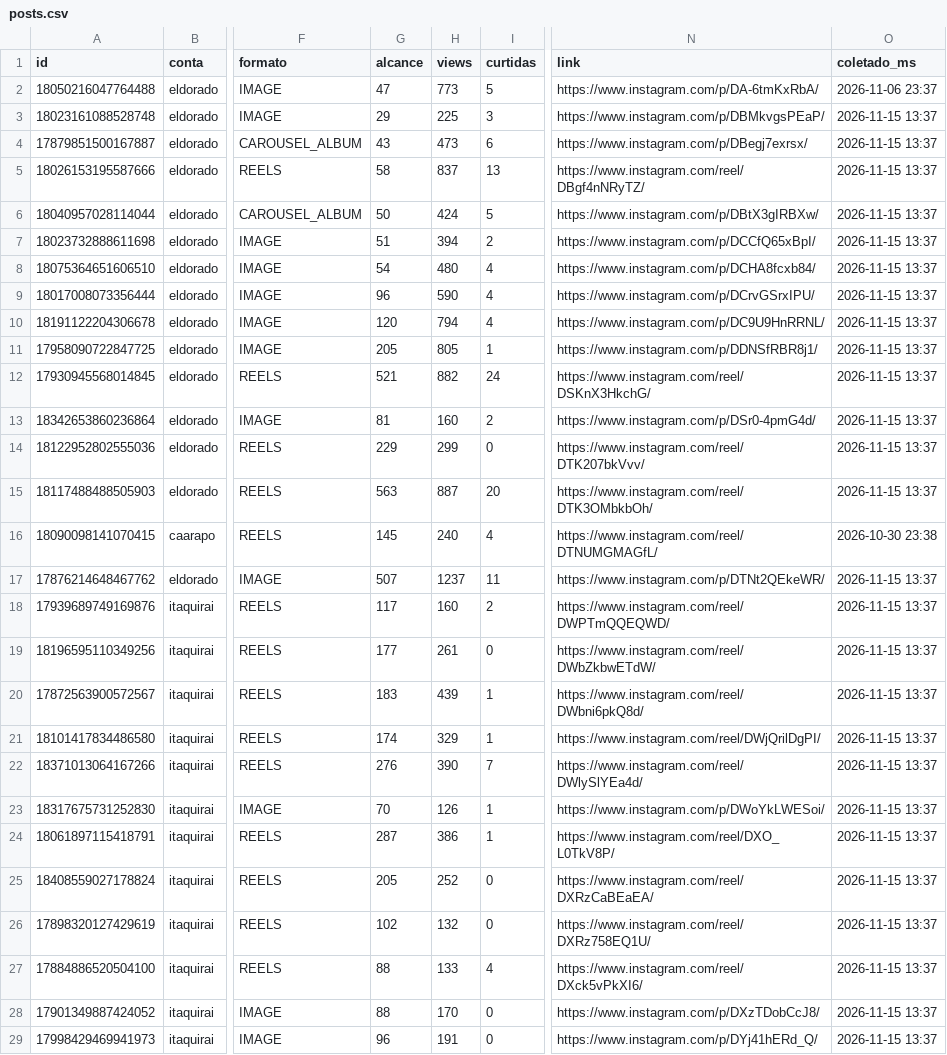
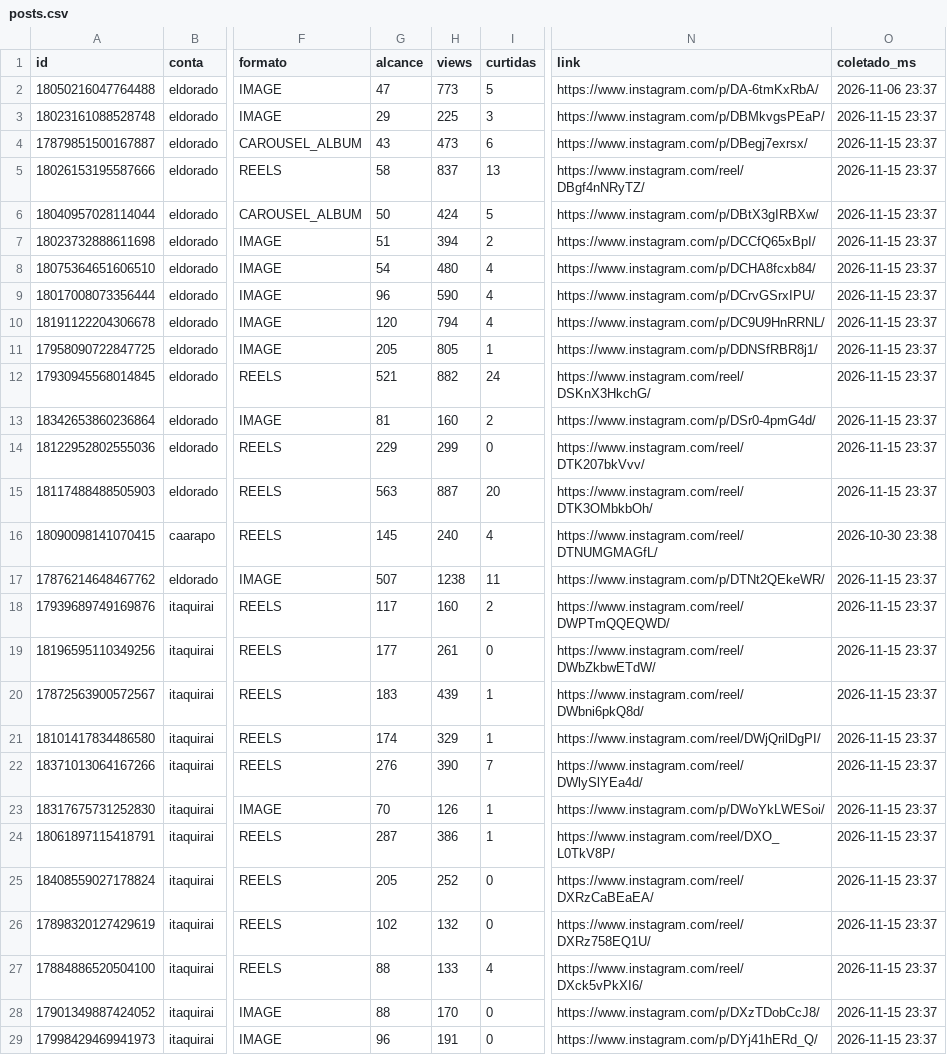
Before and after one commit to aliffstefano/Socialmidia, a CSV file: dados/posts.csv, drawn as a sheet; only a part is shown, gaps mark what is left out; the diff covers the shown part only; the diff names each change by its address in the sheet, - before the commit and + after, or states it on an @@ line.

```diff
--- a/dados/posts.csv
+++ b/dados/posts.csv
-O3:O15 (coletado_ms): 2026-11-15 13:37
+O3:O15 (coletado_ms): 2026-11-15 23:37
-H17 (views): 1237
+H17 (views): 1238
-O17:O29 (coletado_ms): 2026-11-15 13:37
+O17:O29 (coletado_ms): 2026-11-15 23:37
```
Also changed, not shown: 43 edited cells elsewhere in this file, dados/stories.csv, 1 other file.
